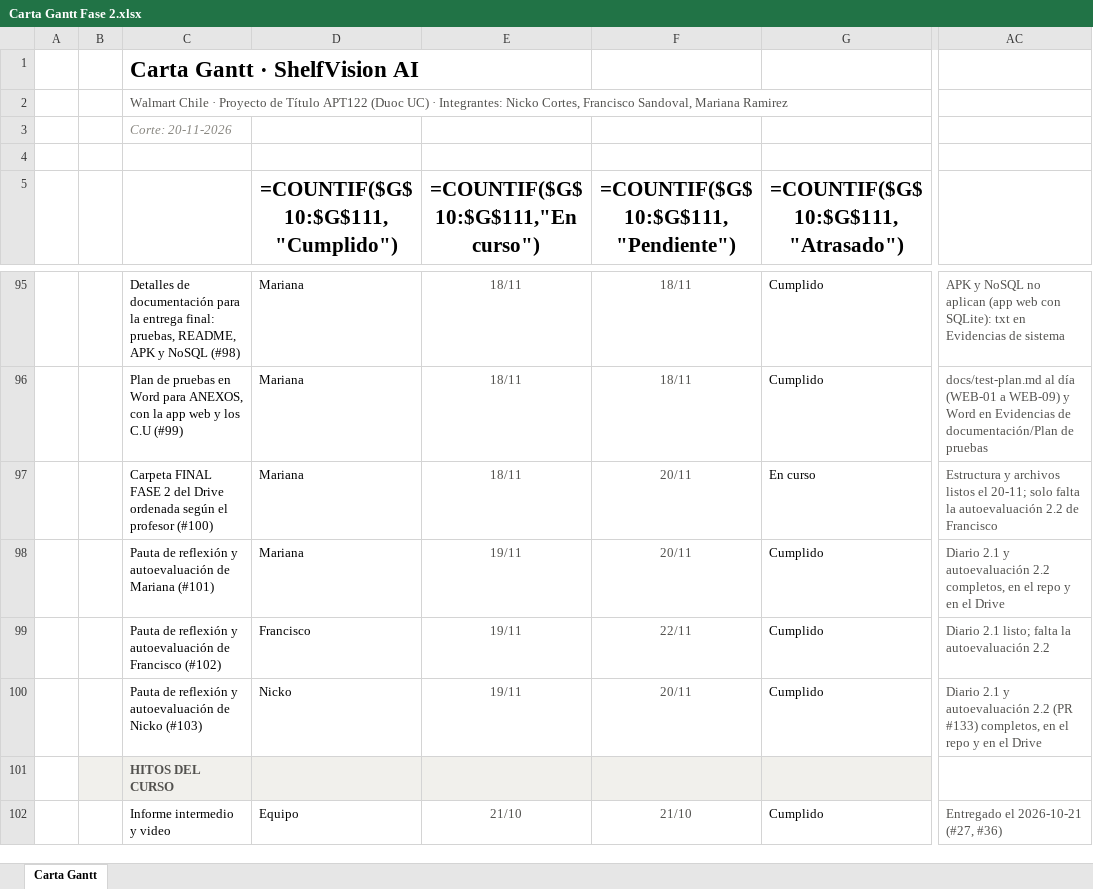
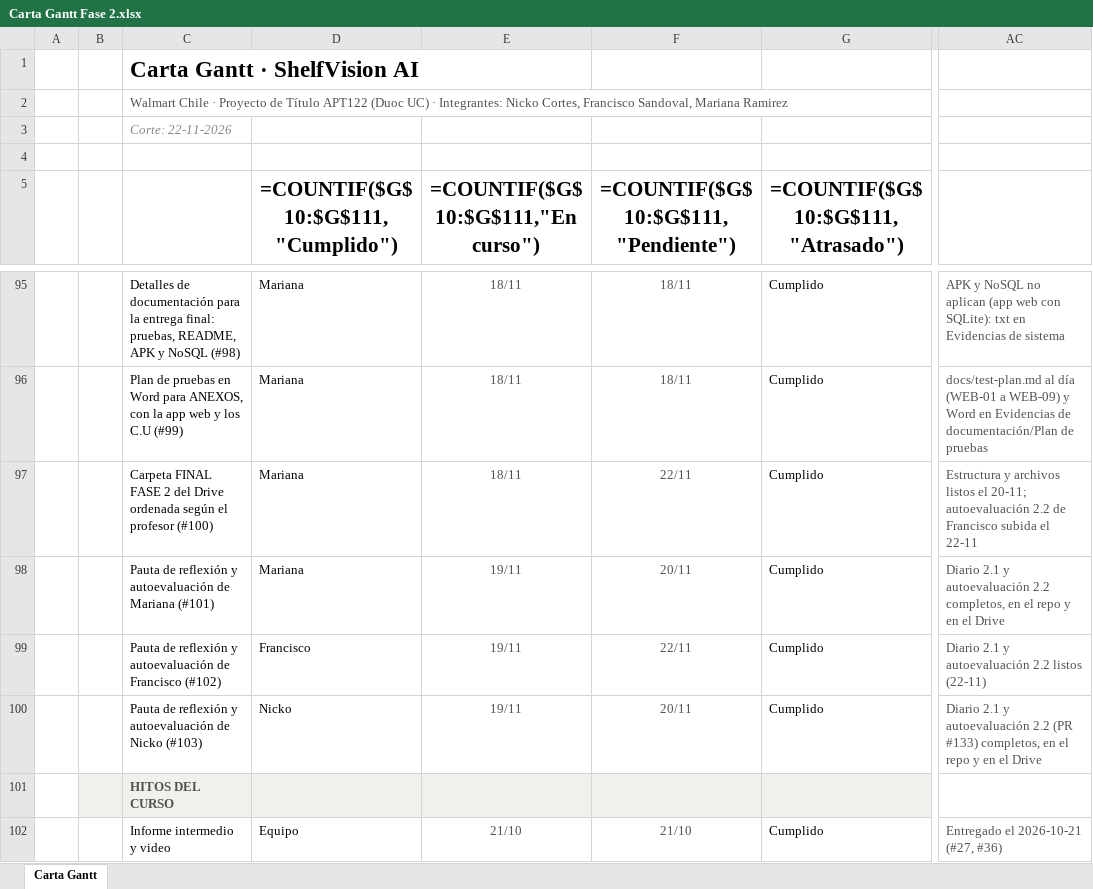
Before and after one commit to marcianabun/capstone, an Excel workbook: Fase 2/Evidencias Proyecto/Evidencias de documentación/Gestion/Carta Gantt Fase 2.xlsx, sheet Carta Gantt, drawn as a sheet; only a part is shown, gaps mark what is left out; values as stored, in another font and other column widths than the file's, no borders; formulas without a stored value are shown as written; conditional formats not drawn; the diff names each change by its address in the sheet, - before the commit and + after, or states it on an @@ line.

```diff
--- a/Fase 2/Evidencias Proyecto/Evidencias de documentación/Gestion/Carta Gantt Fase 2.xlsx (sheet Carta Gantt)
+++ b/Fase 2/Evidencias Proyecto/Evidencias de documentación/Gestion/Carta Gantt Fase 2.xlsx (sheet Carta Gantt)
-C3: Corte: 20-11-2026
+C3: Corte: 22-11-2026
-F97: 20/11
+F97: 22/11
-G97: En curso
+G97: Cumplido
-AC97: …el 20-11; solo falta la autoevaluación 2.2 de Francisco
+AC97: …el 20-11; autoevaluación 2.2 de Francisco subida el 22-11
-AC99: Diario 2.1 listo; falta la autoevaluación 2.2
+AC99: Diario 2.1 y autoevaluación 2.2 listos (22-11)
```
Also changed, not shown: 3 other files.
